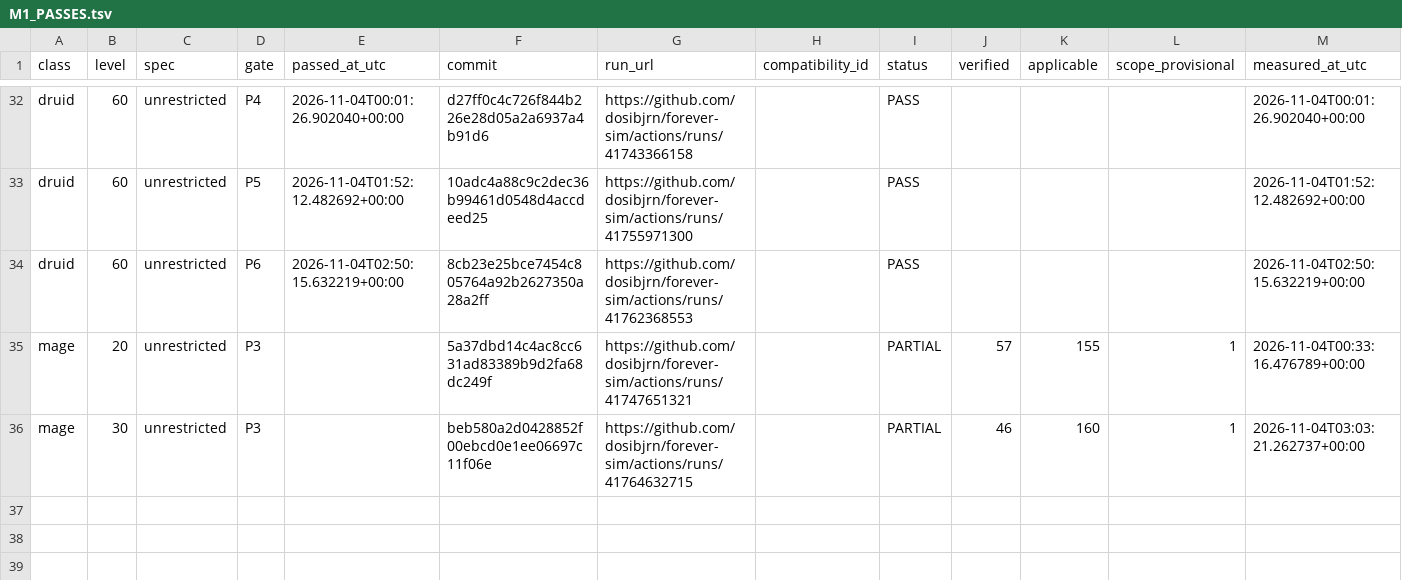
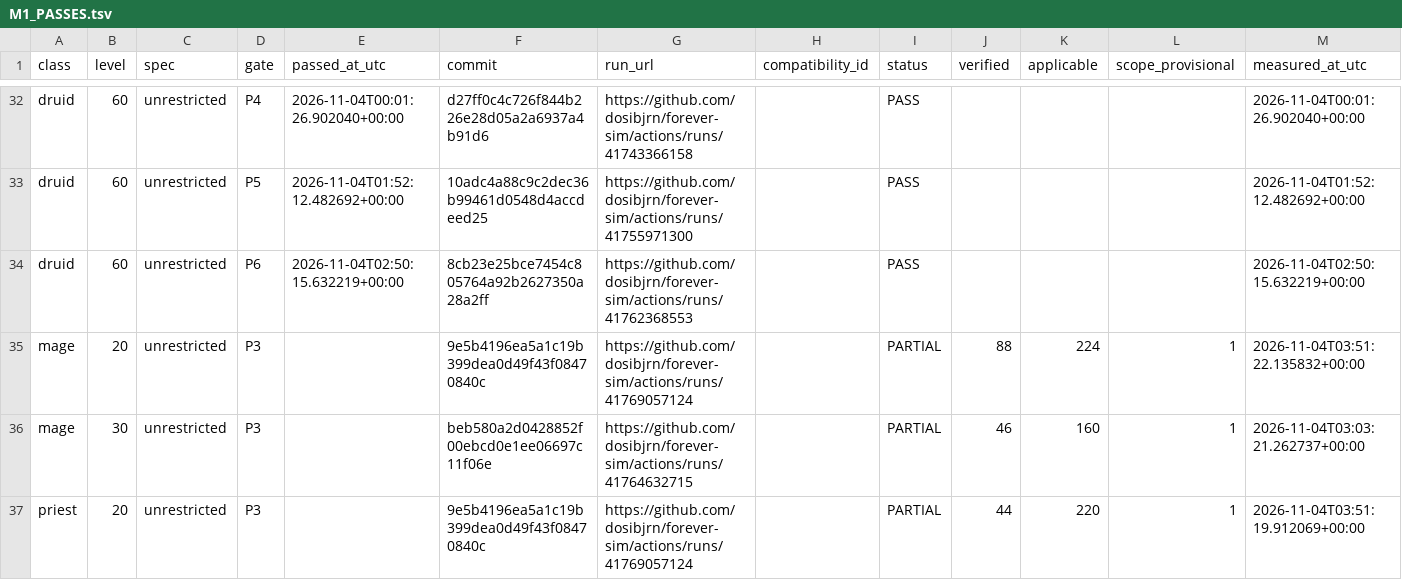
Before and after one commit to dosibjrn/forever-sim, a TSV file: docs/planning/M1_PASSES.tsv, drawn as a sheet; only a part is shown, gaps mark what is left out.

```diff
--- a/docs/planning/M1_PASSES.tsv
+++ b/docs/planning/M1_PASSES.tsv
@@ -34,3 +34,4 @@ druid	60	unrestricted	P5	2026-11-04T01:52:12.482692+00:00	10adc4a88c9c2dec36b994
 druid	60	unrestricted	P6	2026-11-04T02:50:15.632219+00:00	8cb23e25bce7454c805764a92b2627350a28a2ff	https://github.com/dosibjrn/forever-sim/actions/runs/41762368553		PASS				2026-11-04T02:50:15.632219+00:00
-mage	20	unrestricted	P3		5a37dbd14c4ac8cc631ad83389b9d2fa68dc249f	https://github.com/dosibjrn/forever-sim/actions/runs/41747651321		PARTIAL	57	155	1	2026-11-04T00:33:16.476789+00:00
+mage	20	unrestricted	P3		9e5b4196ea5a1c19b399dea0d49f43f08470840c	https://github.com/dosibjrn/forever-sim/actions/runs/41769057124		PARTIAL	88	224	1	2026-11-04T03:51:22.135832+00:00
 mage	30	unrestricted	P3		beb580a2d0428852f00ebcd0e1ee06697c11f06e	https://github.com/dosibjrn/forever-sim/actions/runs/41764632715		PARTIAL	46	160	1	2026-11-04T03:03:21.262737+00:00
+priest	20	unrestricted	P3		9e5b4196ea5a1c19b399dea0d49f43f08470840c	https://github.com/dosibjrn/forever-sim/actions/runs/41769057124		PARTIAL	44	220	1	2026-11-04T03:51:19.912069+00:00
```
Also changed, not shown: 1 other file.
